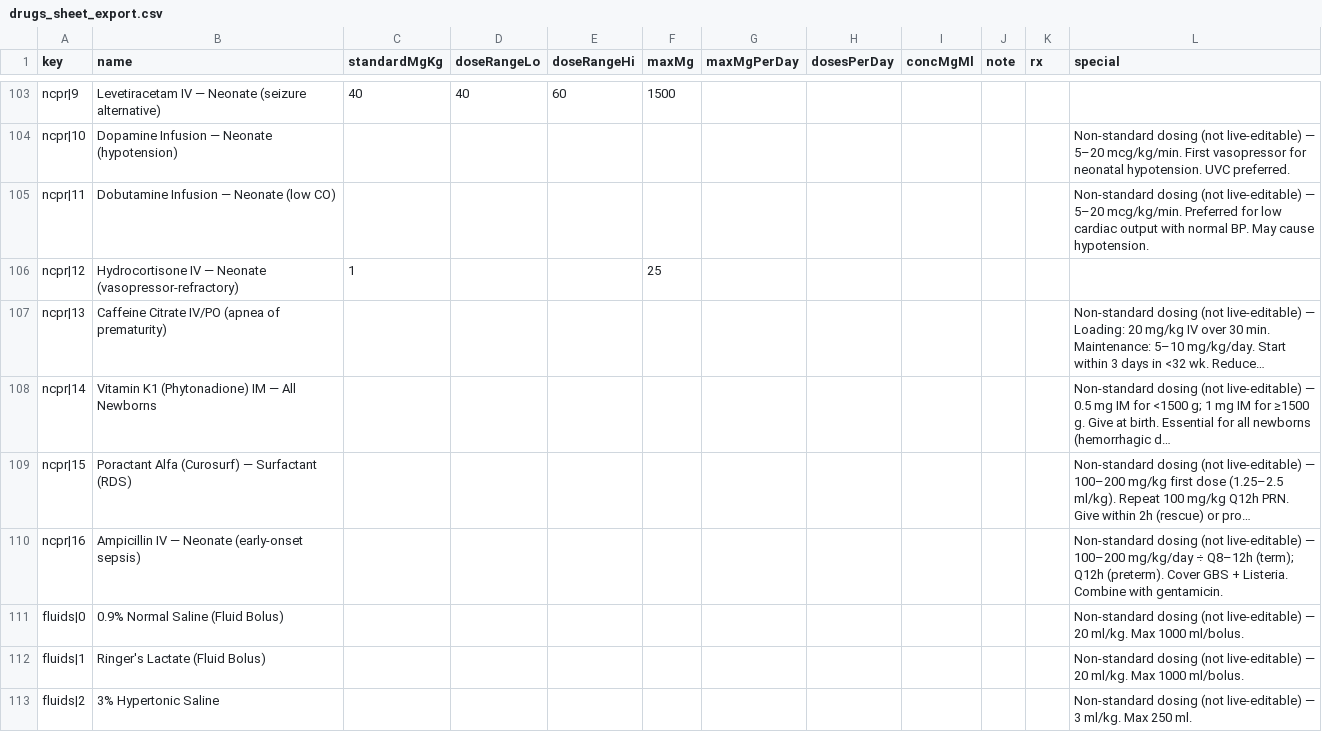
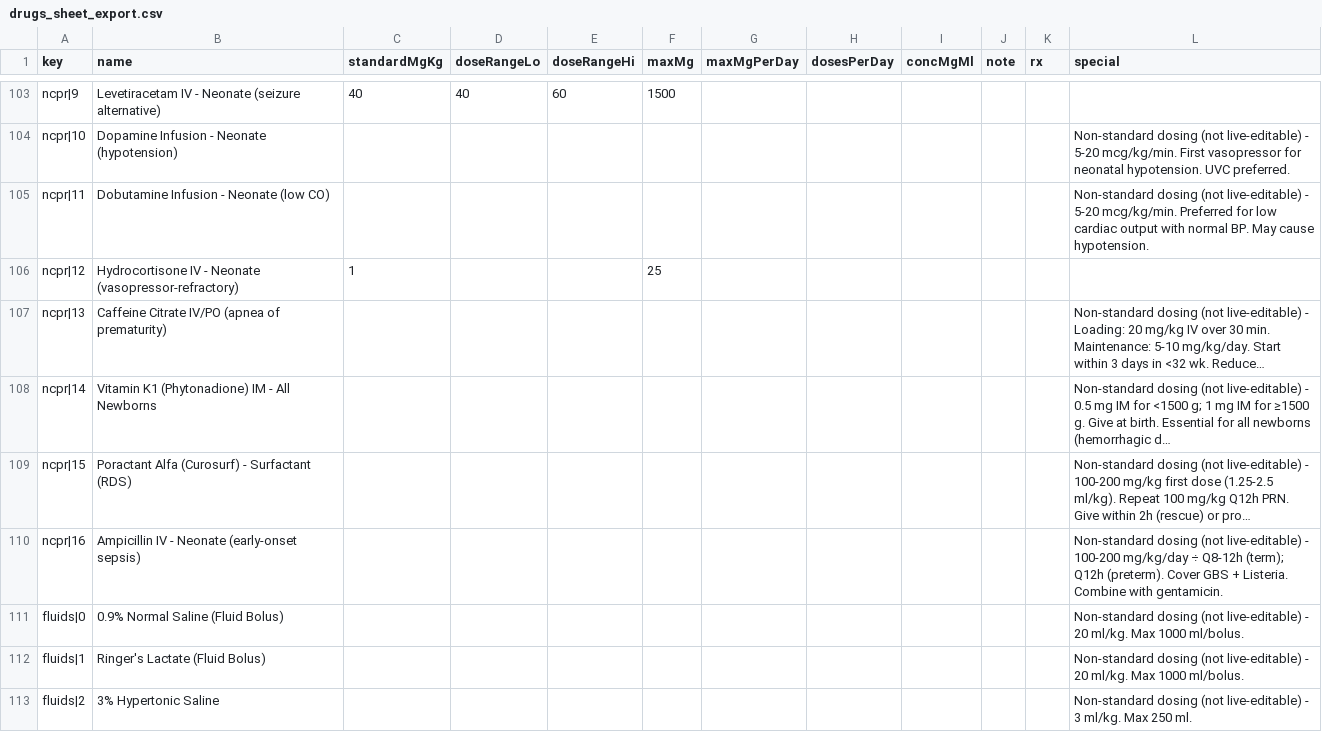
Before and after one commit to rainped2med/ped-common-med, a CSV file: drugs_sheet_export.csv, drawn as a sheet; only a part is shown, gaps mark what is left out; the diff covers the shown part only; the diff names each change by its address in the sheet, - before the commit and + after, or states it on an @@ line.

```diff
--- a/drugs_sheet_export.csv
+++ b/drugs_sheet_export.csv
-B103 (name): Levetiracetam IV — Neonate (seizure…
+B103 (name): Levetiracetam IV - Neonate (seizure…
-B104 (name): Dopamine Infusion — Neonate (hypotension)
+B104 (name): Dopamine Infusion - Neonate (hypotension)
-L104 (special): …(not live-editable) — 5–20 mcg/kg/min. First…
+L104 (special): …(not live-editable) - 5-20 mcg/kg/min. First…
-B105 (name): Dobutamine Infusion — Neonate (low CO)
+B105 (name): Dobutamine Infusion - Neonate (low CO)
-L105 (special): …(not live-editable) — 5–20 mcg/kg/min. Preferred…
+L105 (special): …(not live-editable) - 5-20 mcg/kg/min. Preferred…
-B106 (name): Hydrocortisone IV — Neonate (vasopressor-refractory)
+B106 (name): Hydrocortisone IV - Neonate (vasopressor-refractory)
-L107 (special): …(not live-editable) — Loading: 20 mg/kg IV over 30 min. Maintenance: 5–10 mg/kg/day. Start…
+L107 (special): …(not live-editable) - Loading: 20 mg/kg IV over 30 min. Maintenance: 5-10 mg/kg/day. Start…
-B108 (name): Vitamin K1 (Phytonadione) IM — All Newborns
+B108 (name): Vitamin K1 (Phytonadione) IM - All Newborns
-L108 (special): …(not live-editable) — 0.5 mg…
+L108 (special): …(not live-editable) - 0.5 mg…
-B109 (name): Poractant Alfa (Curosurf) — Surfactant (RDS)
+B109 (name): Poractant Alfa (Curosurf) - Surfactant (RDS)
-L109 (special): …(not live-editable) — 100–200 mg/kg first dose (1.25–2.5 ml/kg). Repeat…
+L109 (special): …(not live-editable) - 100-200 mg/kg first dose (1.25-2.5 ml/kg). Repeat…
-B110 (name): Ampicillin IV — Neonate (early-onset sepsis)
+B110 (name): Ampicillin IV - Neonate (early-onset sepsis)
-L110 (special): …(not live-editable) — 100–200 mg/kg/day ÷ Q8–12h (term); Q12h…
+L110 (special): …(not live-editable) - 100-200 mg/kg/day ÷ Q8-12h (term); Q12h…
-L111:L112 (special): …(not live-editable) — 20 ml/kg.…
+L111:L112 (special): …(not live-editable) - 20 ml/kg.…
-L113 (special): …(not live-editable) — 3 ml/kg.…
+L113 (special): …(not live-editable) - 3 ml/kg.…
```
Also changed, not shown: 70 edited cells elsewhere in this file.
